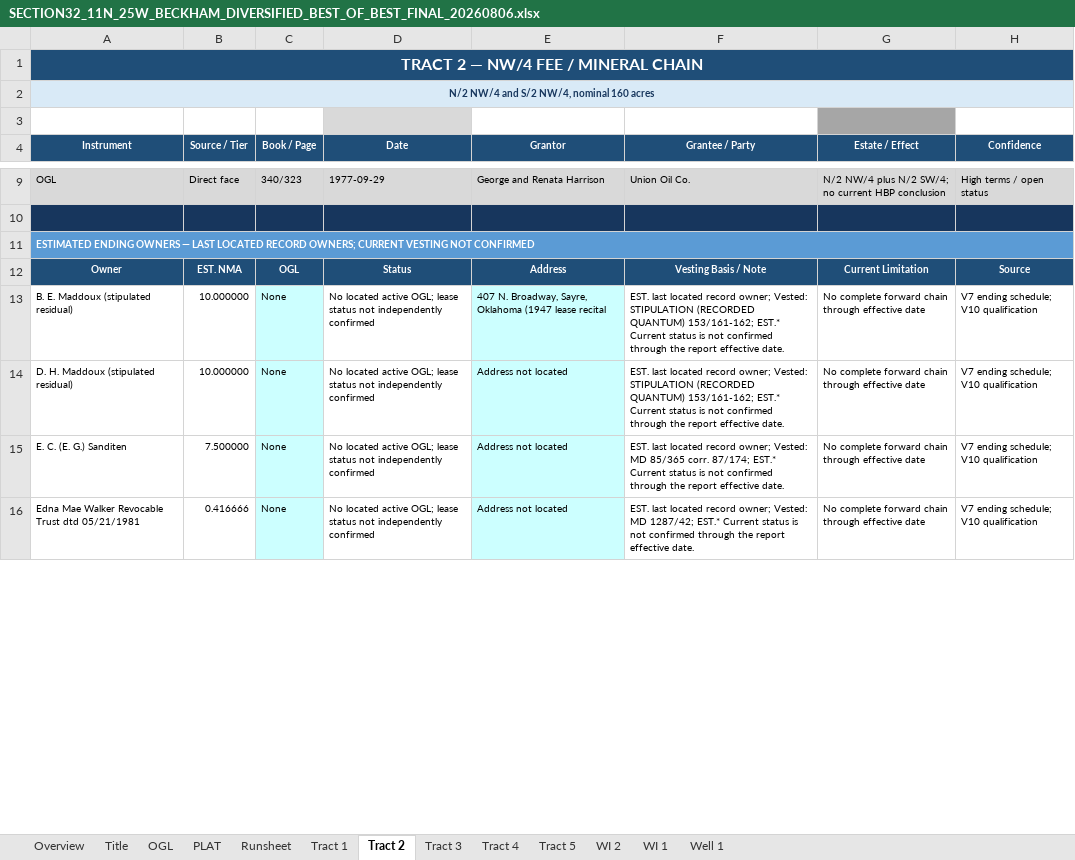
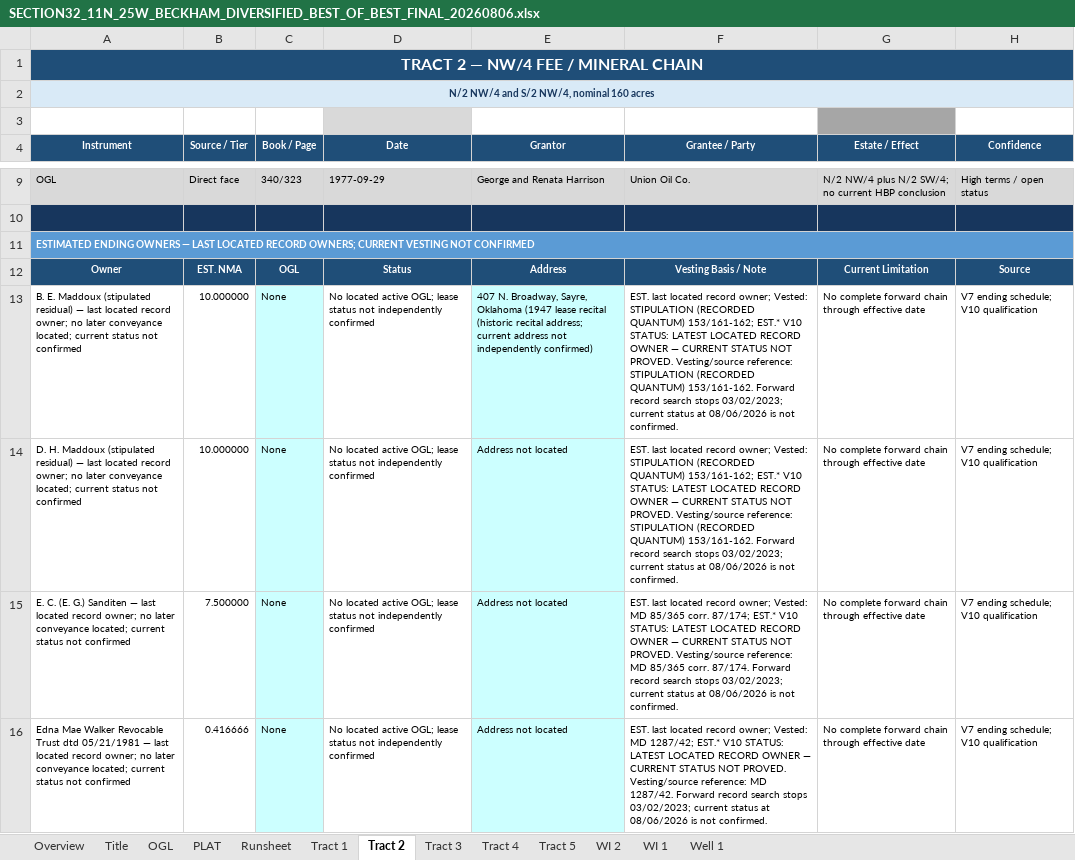
Before and after one commit to DataBossX/DataBoss, an Excel workbook: SECTION32_BEST_OF_BEST_TOURNAMENT_20260806/FINAL_CHAMPION/SECTION32_11N_25W_BECKHAM_DIVERSIFIED_BEST_OF_BEST_FINAL_20260806.xlsx, sheet Tract 2, drawn as a sheet; only a part is shown, gaps mark what is left out; values as stored, in another font and other column widths than the file's, no borders; the diff covers the shown part only; the diff names each change by its address in the sheet, - before the commit and + after, or states it on an @@ line.

```diff
--- a/SECTION32_BEST_OF_BEST_TOURNAMENT_20260806/FINAL_CHAMPION/SECTION32_11N_25W_BECKHAM_DIVERSIFIED_BEST_OF_BEST_FINAL_20260806.xlsx (sheet Tract 2)
+++ b/SECTION32_BEST_OF_BEST_TOURNAMENT_20260806/FINAL_CHAMPION/SECTION32_11N_25W_BECKHAM_DIVERSIFIED_BEST_OF_BEST_FINAL_20260806.xlsx (sheet Tract 2)
-A13 (Instrument): …(stipulated residual)
+A13 (Instrument): …(stipulated residual) — last located record owner; no later conveyance located; current status not confirmed
-E13 (Grantor): …lease recital
+E13 (Grantor): …lease recital (historic recital address; current address not independently confirmed)
-F13:F14 (Grantee / Party): …153/161-162; EST.* Current status is not confirmed through the report effective date.
+F13:F14 (Grantee / Party): …153/161-162; EST.* V10 STATUS: LATEST LOCATED RECORD OWNER — CURRENT STATUS NOT PROVED. Vesting/source reference: STIPULATION (RECORDED QUANTUM) 153/161-162. Forward record search stops 03/02/2023; current status at 08/06/2026 is not confirmed.
-A14 (Instrument): …(stipulated residual)
+A14 (Instrument): …(stipulated residual) — last located record owner; no later conveyance located; current status not confirmed
-A15 (Instrument): …G.) Sanditen
+A15 (Instrument): …G.) Sanditen — last located record owner; no later conveyance located; current status not confirmed
-F15 (Grantee / Party): …87/174; EST.* Current status is not confirmed through the report effective date.
+F15 (Grantee / Party): …87/174; EST.* V10 STATUS: LATEST LOCATED RECORD OWNER — CURRENT STATUS NOT PROVED. Vesting/source reference: MD 85/365 corr. 87/174. Forward record search stops 03/02/2023; current status at 08/06/2026 is not confirmed.
-A16 (Instrument): …dtd 05/21/1981
+A16 (Instrument): …dtd 05/21/1981 — last located record owner; no later conveyance located; current status not confirmed
-F16 (Grantee / Party): …1287/42; EST.* Current status is not confirmed through the report effective date.
+F16 (Grantee / Party): …1287/42; EST.* V10 STATUS: LATEST LOCATED RECORD OWNER — CURRENT STATUS NOT PROVED. Vesting/source reference: MD 1287/42. Forward record search stops 03/02/2023; current status at 08/06/2026 is not confirmed.
```
Also changed, not shown: 55 edited cells elsewhere in this sheet, sheet Title, sheet Tract 4, sheet Tract 3, sheet Tract 1, sheet Overview, SECTION32_BEST_OF_BEST_TOURNAMENT_20260806/FINAL_CHAMPION/SECTION32_BEST_OF_BEST_SOURCE_LINEAGE_20260806.xlsx, SECTION32_BEST_OF_BEST_TOURNAMENT_20260806/GPT-5-6-SOL/Section_32-11N-25W_Beckham_Co_Diversified_Cursory_Report_GPT-5-6-SOL_TOURNAMENT_20260806_CONFLICT_ASSUMPTION_REGISTER.xlsx, 12 other files.
